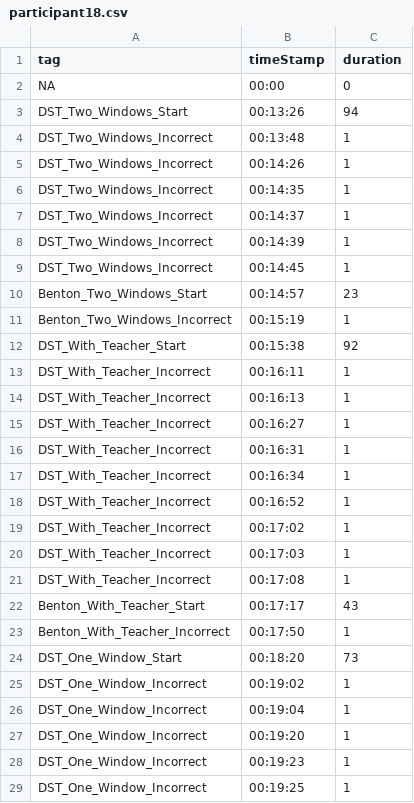
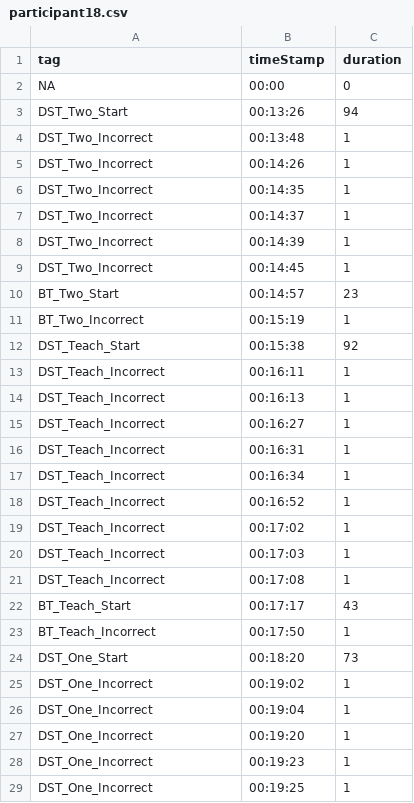
Before and after one commit to mbd25/A3_Analysis, a CSV file: EEG Tag Sheets/participant18.csv, drawn as a sheet; only a part is shown; the diff covers the shown part only.

```diff
--- a/EEG Tag Sheets/participant18.csv
+++ b/EEG Tag Sheets/participant18.csv
@@ -2,28 +2,28 @@
 "NA","00:00","0"
-"DST_Two_Windows_Start","00:13:26","94"
-"DST_Two_Windows_Incorrect","00:13:48","1"
-"DST_Two_Windows_Incorrect","00:14:26","1"
-"DST_Two_Windows_Incorrect","00:14:35","1"
-"DST_Two_Windows_Incorrect","00:14:37","1"
-"DST_Two_Windows_Incorrect","00:14:39","1"
-"DST_Two_Windows_Incorrect","00:14:45","1"
-"Benton_Two_Windows_Start","00:14:57","23"
-"Benton_Two_Windows_Incorrect","00:15:19","1"
-"DST_With_Teacher_Start","00:15:38","92"
-"DST_With_Teacher_Incorrect","00:16:11","1"
-"DST_With_Teacher_Incorrect","00:16:13","1"
-"DST_With_Teacher_Incorrect","00:16:27","1"
-"DST_With_Teacher_Incorrect","00:16:31","1"
-"DST_With_Teacher_Incorrect","00:16:34","1"
-"DST_With_Teacher_Incorrect","00:16:52","1"
-"DST_With_Teacher_Incorrect","00:17:02","1"
-"DST_With_Teacher_Incorrect","00:17:03","1"
-"DST_With_Teacher_Incorrect","00:17:08","1"
-"Benton_With_Teacher_Start","00:17:17","43"
-"Benton_With_Teacher_Incorrect","00:17:50","1"
-"DST_One_Window_Start","00:18:20","73"
-"DST_One_Window_Incorrect","00:19:02","1"
-"DST_One_Window_Incorrect","00:19:04","1"
-"DST_One_Window_Incorrect","00:19:20","1"
-"DST_One_Window_Incorrect","00:19:23","1"
-"DST_One_Window_Incorrect","00:19:25","1"
+"DST_Two_Start","00:13:26","94"
+"DST_Two_Incorrect","00:13:48","1"
+"DST_Two_Incorrect","00:14:26","1"
+"DST_Two_Incorrect","00:14:35","1"
+"DST_Two_Incorrect","00:14:37","1"
+"DST_Two_Incorrect","00:14:39","1"
+"DST_Two_Incorrect","00:14:45","1"
+"BT_Two_Start","00:14:57","23"
+"BT_Two_Incorrect","00:15:19","1"
+"DST_Teach_Start","00:15:38","92"
+"DST_Teach_Incorrect","00:16:11","1"
+"DST_Teach_Incorrect","00:16:13","1"
+"DST_Teach_Incorrect","00:16:27","1"
+"DST_Teach_Incorrect","00:16:31","1"
+"DST_Teach_Incorrect","00:16:34","1"
+"DST_Teach_Incorrect","00:16:52","1"
+"DST_Teach_Incorrect","00:17:02","1"
+"DST_Teach_Incorrect","00:17:03","1"
+"DST_Teach_Incorrect","00:17:08","1"
+"BT_Teach_Start","00:17:17","43"
+"BT_Teach_Incorrect","00:17:50","1"
+"DST_One_Start","00:18:20","73"
+"DST_One_Incorrect","00:19:02","1"
+"DST_One_Incorrect","00:19:04","1"
+"DST_One_Incorrect","00:19:20","1"
+"DST_One_Incorrect","00:19:23","1"
+"DST_One_Incorrect","00:19:25","1"
```
Also changed, not shown: 108 edited cells elsewhere in this file, EEG Tag Sheets/participant14.csv, EEG Tag Sheets/participant15.csv, 32 other files.
